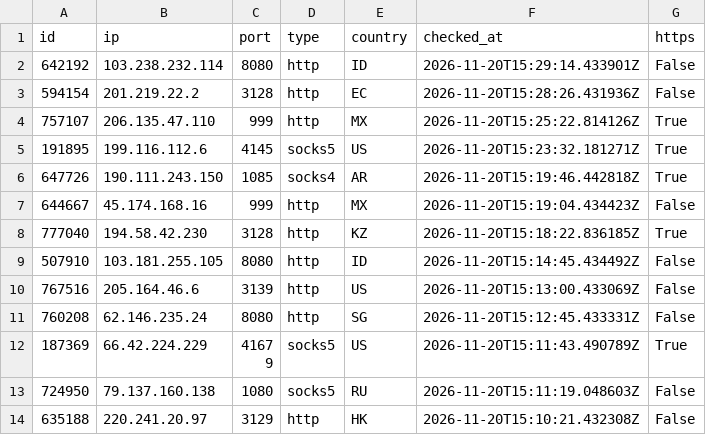
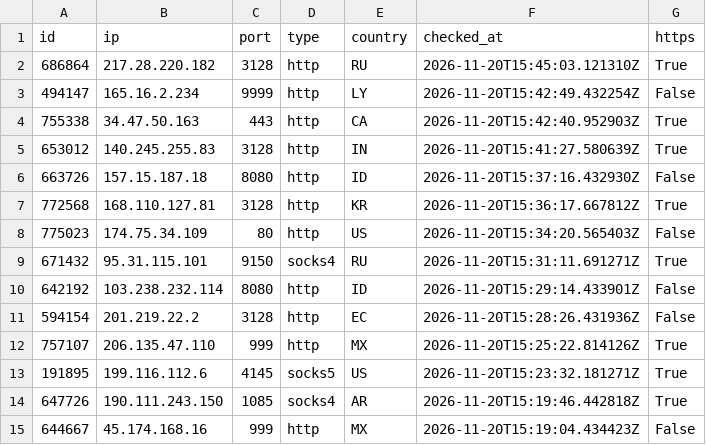
Before and after one commit to ShipHappensBro/Proxy-list, a CSV file: proxies.csv, drawn as a sheet; only a part is shown; the shorter side is filled out with more unchanged rows; the diff covers the shown part only; the diff names each change by its address in the sheet, - before the commit and + after, or states it on an @@ line.

```diff
--- a/proxies.csv
+++ b/proxies.csv
+row 2: 686864 | 217.28.220.182 | 3128 | http | RU | 2026-11-20T15:45:03.121310Z | True
+row 3: 494147 | 165.16.2.234 | 9999 | http | LY | 2026-11-20T15:42:49.432254Z | False
+row 4: 755338 | 34.47.50.163 | 443 | http | CA | 2026-11-20T15:42:40.952903Z | True
+row 5: 653012 | 140.245.255.83 | 3128 | http | IN | 2026-11-20T15:41:27.580639Z | True
+row 6: 663726 | 157.15.187.18 | 8080 | http | ID | 2026-11-20T15:37:16.432930Z | False
+row 7: 772568 | 168.110.127.81 | 3128 | http | KR | 2026-11-20T15:36:17.667812Z | True
+row 8: 775023 | 174.75.34.109 | 80 | http | US | 2026-11-20T15:34:20.565403Z | False
+row 9: 671432 | 95.31.115.101 | 9150 | socks4 | RU | 2026-11-20T15:31:11.691271Z | True
```
Also changed, not shown: 17 removed rows elsewhere in this file, 6 other files.
